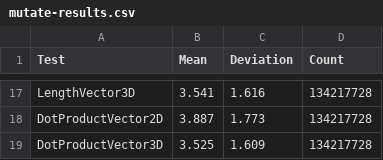
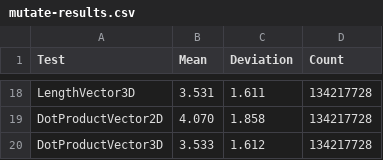
Before and after one commit to sppt-2k19/fsharp-micro-benchmarks, a CSV file: src/mutate-results.csv, drawn as a sheet; only a part is shown, gaps mark what is left out; addresses are those after the commit; the diff covers the shown part only; the diff names each change by its address in the sheet, - before the commit and + after, or states it on an @@ line.

```diff
--- a/src/mutate-results.csv
+++ b/src/mutate-results.csv
-B18 (Mean): 3.541
+B18 (Mean): 3.531
-C18 (Deviation): 1.616
+C18 (Deviation): 1.611
-B19 (Mean): 3.887
+B19 (Mean): 4.070
-C19 (Deviation): 1.773
+C19 (Deviation): 1.858
-B20 (Mean): 3.525
+B20 (Mean): 3.533
-C20 (Deviation): 1.609
+C20 (Deviation): 1.612
```
Also changed, not shown: 3 added rows, 2 removed rows and 26 edited cells elsewhere in this file, 4 other files.
